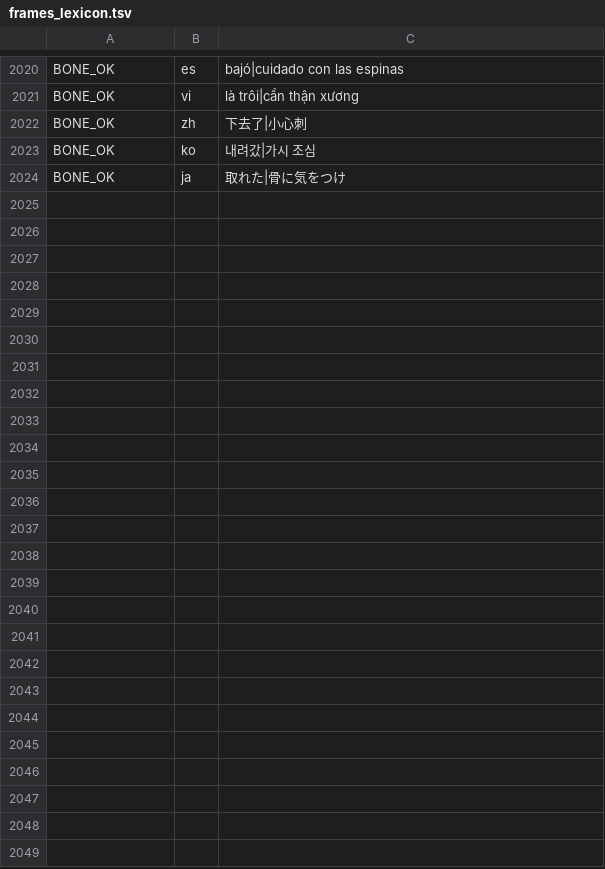
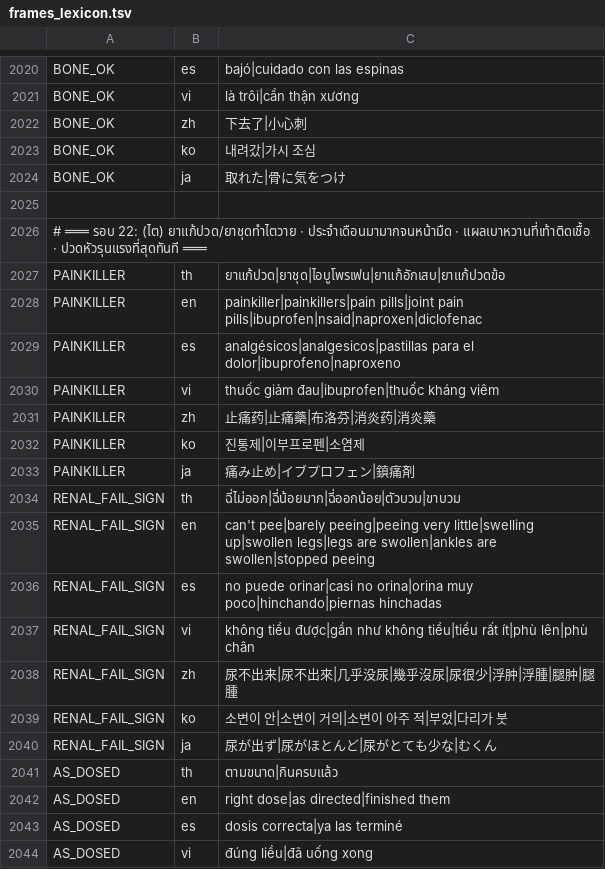
Before and after one commit to thekingdiadem/King-Diadem, a TSV file: core/frames_lexicon.tsv, drawn as a sheet; only a part is shown, gaps mark what is left out; the diff covers the shown part only.

```diff
--- a/core/frames_lexicon.tsv
+++ b/core/frames_lexicon.tsv
@@ -2024 +2024,21 @@ BONE_OK	ko	내려갔|가시 조심
 BONE_OK	ja	取れた|骨に気をつけ
+
+# ═══ รอบ 22: (ไต) ยาแก้ปวด/ยาชุดทำไตวาย · ประจำเดือนมามากจนหน้ามืด · แผลเบาหวานที่เท้าติดเชื้อ · ปวดหัวรุนแรงที่สุดทันที ═══
+PAINKILLER	th	ยาแก้ปวด|ยาชุด|ไอบูโพรเฟน|ยาแก้อักเสบ|ยาแก้ปวดข้อ
+PAINKILLER	en	painkiller|painkillers|pain pills|joint pain pills|ibuprofen|nsaid|naproxen|diclofenac
+PAINKILLER	es	analgésicos|analgesicos|pastillas para el dolor|ibuprofeno|naproxeno
+PAINKILLER	vi	thuốc giảm đau|ibuprofen|thuốc kháng viêm
+PAINKILLER	zh	止痛药|止痛藥|布洛芬|消炎药|消炎藥
+PAINKILLER	ko	진통제|이부프로펜|소염제
+PAINKILLER	ja	痛み止め|イブプロフェン|鎮痛剤
+RENAL_FAIL_SIGN	th	ฉี่ไม่ออก|ฉี่น้อยมาก|ฉี่ออกน้อย|ตัวบวม|ขาบวม
+RENAL_FAIL_SIGN	en	can't pee|barely peeing|peeing very little|swelling up|swollen legs|legs are swollen|ankles are swollen|stopped peeing
+RENAL_FAIL_SIGN	es	no puede orinar|casi no orina|orina muy poco|hinchando|piernas hinchadas
+RENAL_FAIL_SIGN	vi	không tiểu được|gần như không tiểu|tiểu rất ít|phù lên|phù chân
+RENAL_FAIL_SIGN	zh	尿不出来|尿不出來|几乎没尿|幾乎沒尿|尿很少|浮肿|浮腫|腿肿|腿腫
+RENAL_FAIL_SIGN	ko	소변이 안|소변이 거의|소변이 아주 적|부었|다리가 붓
+RENAL_FAIL_SIGN	ja	尿が出ず|尿がほとんど|尿がとても少な|むくん
+AS_DOSED	th	ตามขนาด|กินครบแล้ว
+AS_DOSED	en	right dose|as directed|finished them
+AS_DOSED	es	dosis correcta|ya las terminé
+AS_DOSED	vi	đúng liều|đã uống xong
```
Also changed, not shown: 38 added rows elsewhere in this file, 3 other files.
